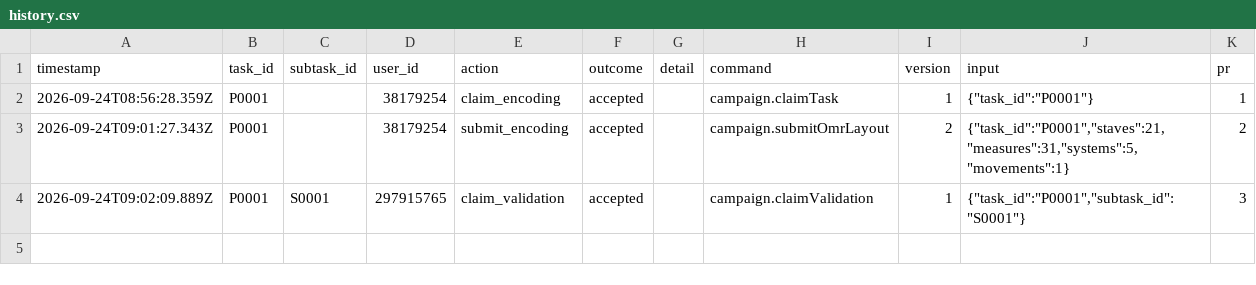
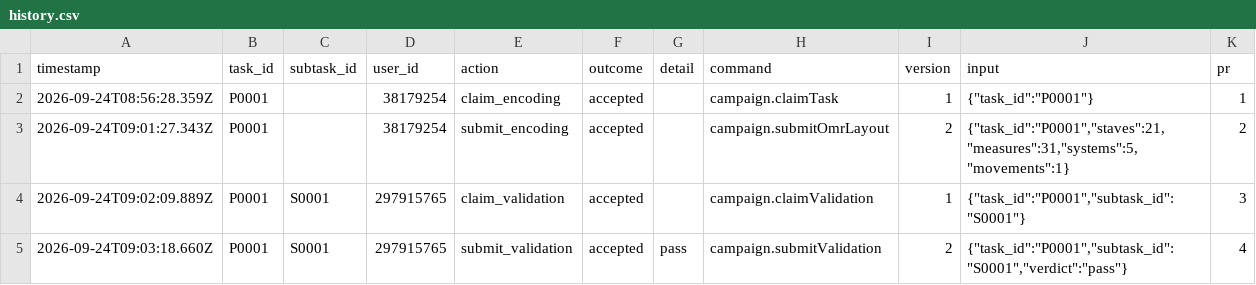
Before and after one commit to ohwjd/test-20260924-02, a CSV file: tracking/history.csv, drawn as a sheet; the diff names each change by its address in the sheet, - before the commit and + after, or states it on an @@ line.

```diff
--- a/tracking/history.csv
+++ b/tracking/history.csv
+row 5: 2026-09-24T09:03:18.660Z | P0001 | S0001 | 297915765 | submit_validation | accepted | pass | campaign.submitValidation | 2 | {"task_id":"P0001","subtask_id":"S0001","verdict":"pass"} | 4
```
Also changed, not shown: tracking/state.csv, 1 other file.
